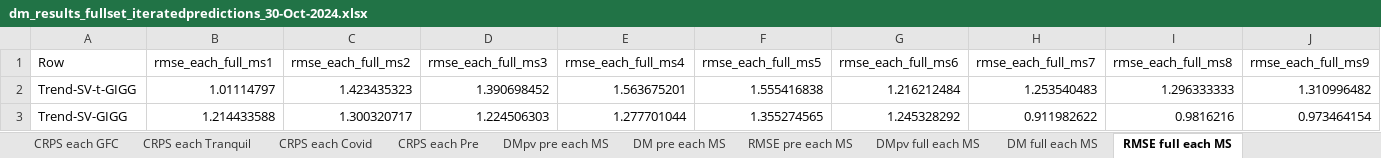
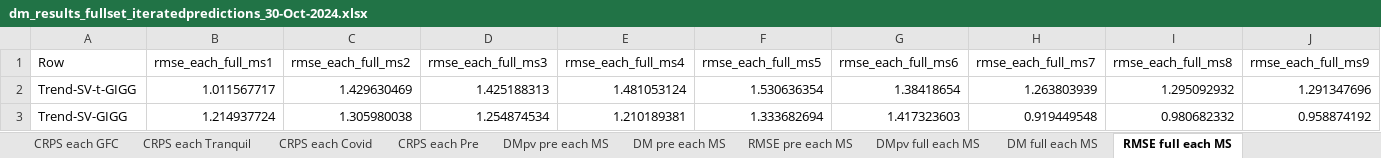
Before and after one commit to davkoh/Bayesian-MIDAS, an Excel workbook: RR_Results/dm_results_fullset_iteratedpredictions_30-Oct-2024.xlsx, sheet RMSE full each MS, drawn as a sheet; only a part is shown; values as stored, in another font and other column widths than the file's, no borders; the diff covers the shown part only; the diff names each change by its address in the sheet, - before the commit and + after, or states it on an @@ line.

```diff
--- a/RR_Results/dm_results_fullset_iteratedpredictions_30-Oct-2024.xlsx (sheet RMSE full each MS)
+++ b/RR_Results/dm_results_fullset_iteratedpredictions_30-Oct-2024.xlsx (sheet RMSE full each MS)
-B2 (rmse_each_full_ms1): 1.01114797
+B2 (rmse_each_full_ms1): 1.011567717
-C2 (rmse_each_full_ms2): 1.423435323
+C2 (rmse_each_full_ms2): 1.429630469
-D2 (rmse_each_full_ms3): 1.390698452
+D2 (rmse_each_full_ms3): 1.425188313
-E2 (rmse_each_full_ms4): 1.563675201
+E2 (rmse_each_full_ms4): 1.481053124
-F2 (rmse_each_full_ms5): 1.555416838
+F2 (rmse_each_full_ms5): 1.530636354
-G2 (rmse_each_full_ms6): 1.216212484
+G2 (rmse_each_full_ms6): 1.38418654
-H2 (rmse_each_full_ms7): 1.253540483
+H2 (rmse_each_full_ms7): 1.263803939
-I2 (rmse_each_full_ms8): 1.296333333
+I2 (rmse_each_full_ms8): 1.295092932
-J2 (rmse_each_full_ms9): 1.310996482
+J2 (rmse_each_full_ms9): 1.291347696
-B3 (rmse_each_full_ms1): 1.214433588
+B3 (rmse_each_full_ms1): 1.214937724
-C3 (rmse_each_full_ms2): 1.300320717
+C3 (rmse_each_full_ms2): 1.305980038
-D3 (rmse_each_full_ms3): 1.224506303
+D3 (rmse_each_full_ms3): 1.254874534
-E3 (rmse_each_full_ms4): 1.277701044
+E3 (rmse_each_full_ms4): 1.210189381
-F3 (rmse_each_full_ms5): 1.355274565
+F3 (rmse_each_full_ms5): 1.333682694
-G3 (rmse_each_full_ms6): 1.245328292
+G3 (rmse_each_full_ms6): 1.417323603
-H3 (rmse_each_full_ms7): 0.911982622
+H3 (rmse_each_full_ms7): 0.919449548
-I3 (rmse_each_full_ms8): 0.9816216
+I3 (rmse_each_full_ms8): 0.980682332
-J3 (rmse_each_full_ms9): 0.973464154
+J3 (rmse_each_full_ms9): 0.958874192
```
Also changed, not shown: 343 edited cells elsewhere in this sheet, sheet Average Scores - vs MS, sheet DM pre each MS, sheet CRPS full each MS, sheet CRPS DM pre each MS, sheet RMSE pre each MS, sheet CRPS pre each MS, 18 more sheets, 2 other files.
